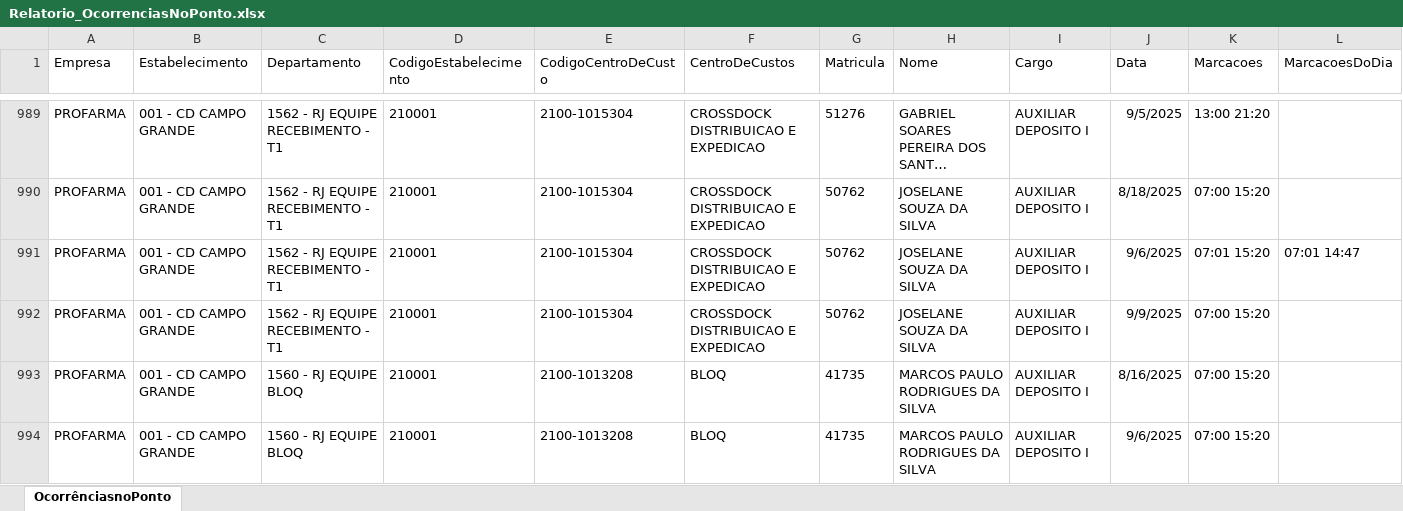
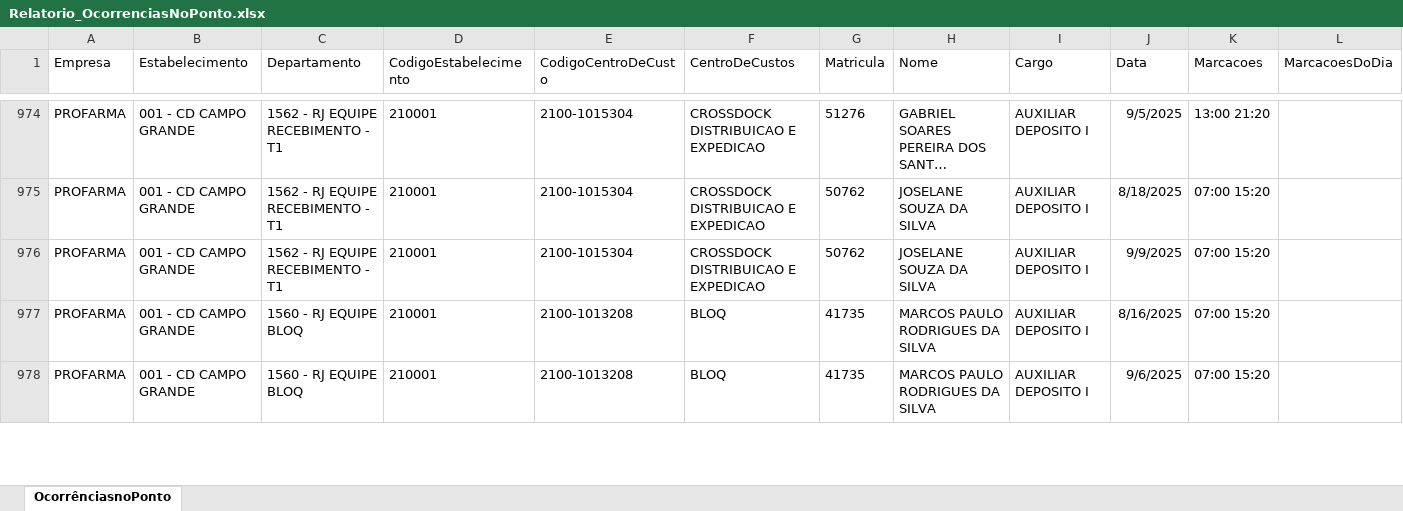
Before and after one commit to oliveirafabio8813-design/meu-dashboard-profarma, an Excel workbook: Relatorio_OcorrenciasNoPonto.xlsx, sheet OcorrênciasnoPonto, drawn as a sheet; only a part is shown, gaps mark what is left out; long unchanged cells end in …; values as stored, in another font and other column widths than the file's, no borders; table styles not drawn; removed rows and columns are numbered as before the commit, all else as after; rows hold the shown columns only; the diff covers the shown part only; the diff names each change by its address in the sheet, - before the commit and + after, or states it on an @@ line.

```diff
--- a/Relatorio_OcorrenciasNoPonto.xlsx (sheet OcorrênciasnoPonto)
+++ b/Relatorio_OcorrenciasNoPonto.xlsx (sheet OcorrênciasnoPonto)
-row 991: PROFARMA | 001 - CD CAMPO GRANDE | 1562 - RJ EQUIPE RECEBIMENTO - T1 | 210001 | 2100-1015304 | CROSSDOCK DISTRIBUICAO E EXPEDICAO | 50762 | JOSELANE SOUZA DA SILVA | AUXILIAR DEPOSITO I | 9/6/2025 | 07:01 15:20 | 07:01 14:47
```
Also changed, not shown: 17 added rows, 71 removed rows, 15 moved rows and 123 edited cells elsewhere in this sheet.
